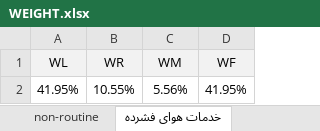
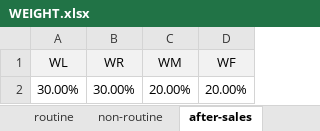
Before and after one commit to ehsan-maminejad/customer_segmentation_KMeans, an Excel workbook: components/WEIGHT.xlsx, sheet after-sales, drawn as a sheet; values as stored, in another font and other column widths than the file's, no borders; removed rows and columns are numbered as before the commit, all else as after; the diff names each change by its address in the sheet, - before the commit and + after, or states it on an @@ line.

Commit message:
add after sales customers process and refactore some part of code.

```diff
--- a/components/WEIGHT.xlsx (sheet after-sales)
+++ b/components/WEIGHT.xlsx (sheet after-sales)
-sheet tab: خدمات هوای فشرده
+sheet tab: after-sales
-row 2: 41.95% | 10.55% | 5.56% | 41.95%
+row 2: 30.00% | 30.00% | 20.00% | 20.00%
```
Also changed, not shown: 6 other files.
